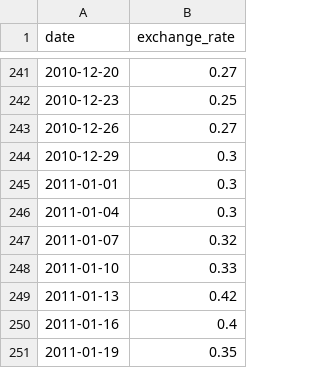
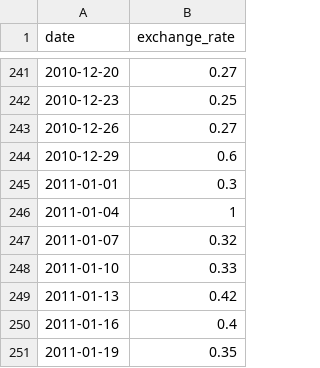
Before and after one commit to SCP-OMI/myPP, a CSV file: CPP09/ex00/Files/data.csv, drawn as a sheet; only a part is shown, gaps mark what is left out.

```diff
--- a/CPP09/ex00/Files/data.csv
+++ b/CPP09/ex00/Files/data.csv
@@ -243,5 +243,5 @@ date,exchange_rate
 2010-12-26,0.27
-2010-12-29,0.3
+2010-12-29,0.6
 2011-01-01,0.3
-2011-01-04,0.3
+2011-01-04,1
 2011-01-07,0.32
```
Also changed, not shown: 8 other files.
